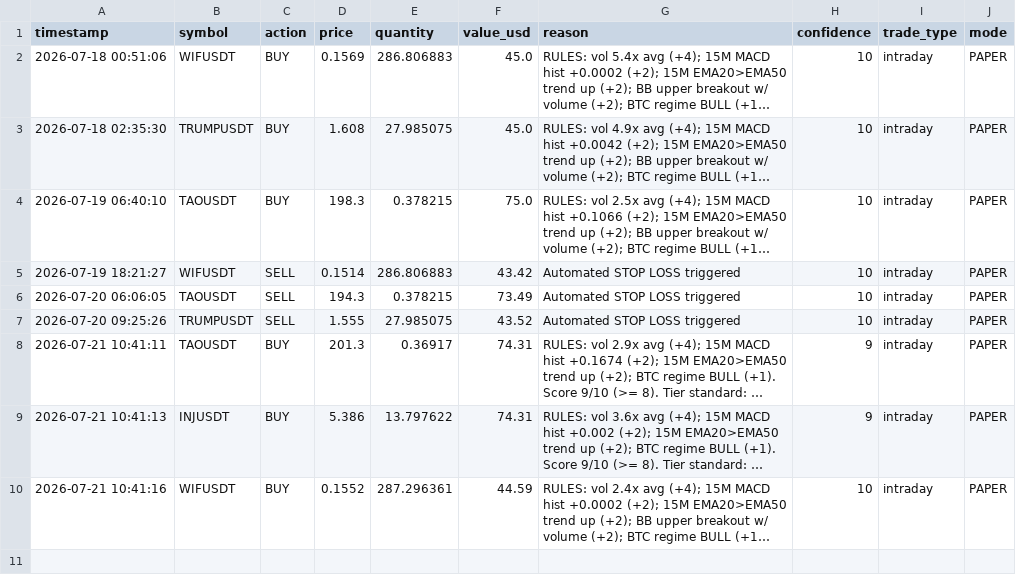
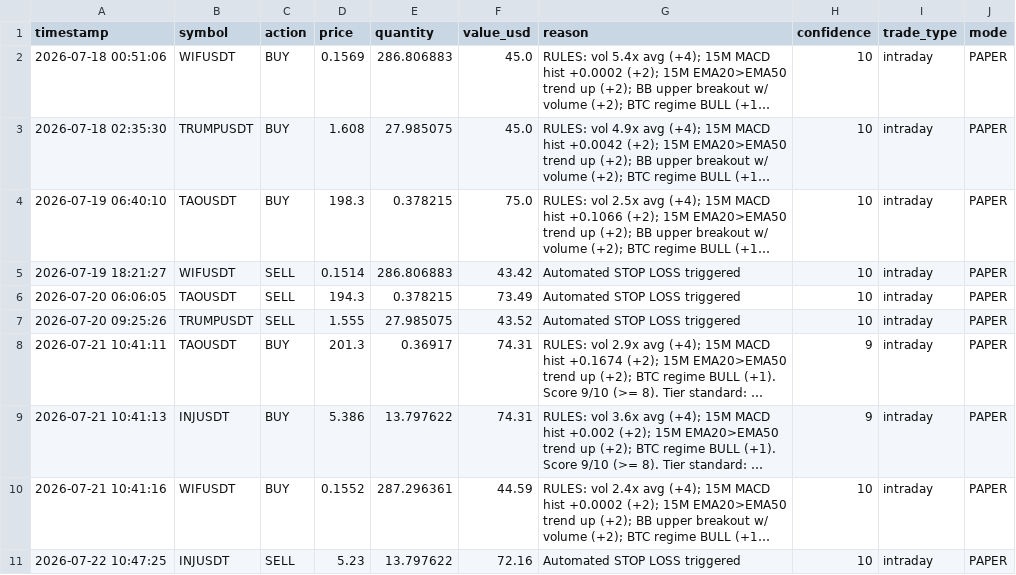
Before and after one commit to novaigtools/trading-agent, a CSV file: trades.csv, drawn as a sheet; long unchanged cells end in …; the diff names each change by its address in the sheet, - before the commit and + after, or states it on an @@ line.

```diff
--- a/trades.csv
+++ b/trades.csv
+row 11: 2026-07-22 10:47:25 | INJUSDT | SELL | 5.23 | 13.797622 | 72.16 | Automated STOP LOSS triggered | 10 | intraday | PAPER
```
Also changed, not shown: 1 other file.
